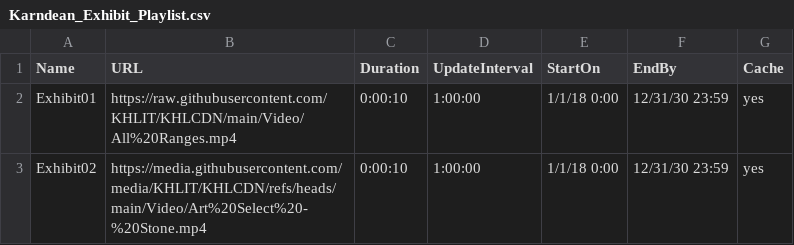
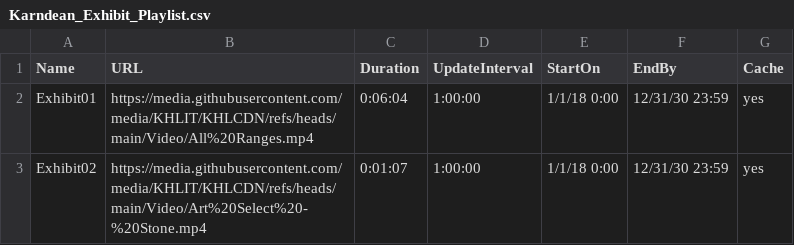
Before and after one commit to KHLIT/KHLCDN, a CSV file: Karndean_Exhibit_Playlist.csv, drawn as a sheet.

Commit message:
Update Karndean_Exhibit_Playlist.csv

```diff
--- a/Karndean_Exhibit_Playlist.csv
+++ b/Karndean_Exhibit_Playlist.csv
@@ -1,3 +1,3 @@
 Name,URL,Duration,UpdateInterval,StartOn,EndBy,Cache
-Exhibit01,https://raw.githubusercontent.com/KHLIT/KHLCDN/main/Video/All%20Ranges.mp4,0:00:10,1:00:00,1/1/18 0:00,12/31/30 23:59,yes
-Exhibit02,https://media.githubusercontent.com/media/KHLIT/KHLCDN/refs/heads/main/Video/Art%20Select%20-%20Stone.mp4,0:00:10,1:00:00,1/1/18 0:00,12/31/30 23:59,yes
+Exhibit01,https://media.githubusercontent.com/media/KHLIT/KHLCDN/refs/heads/main/Video/All%20Ranges.mp4,0:06:04,1:00:00,1/1/18 0:00,12/31/30 23:59,yes
+Exhibit02,https://media.githubusercontent.com/media/KHLIT/KHLCDN/refs/heads/main/Video/Art%20Select%20-%20Stone.mp4,0:01:07,1:00:00,1/1/18 0:00,12/31/30 23:59,yes
```
